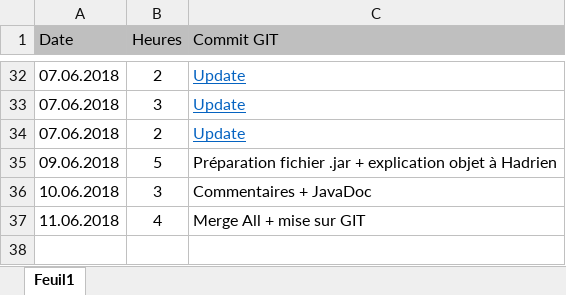
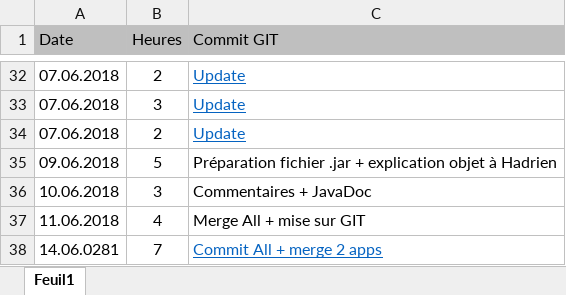
Before and after one commit to heritierb/projet2sem, an Excel workbook: NetBeans/Projet_2ème semestre/Journal de travail Benoît Héritier.xlsx, sheet Feuil1, drawn as a sheet; only a part is shown, gaps mark what is left out; values as stored, in another font and other column widths than the file's, no borders; the diff names each change by its address in the sheet, - before the commit and + after, or states it on an @@ line.

```diff
--- a/NetBeans/Projet_2ème semestre/Journal de travail Benoît Héritier.xlsx (sheet Feuil1)
+++ b/NetBeans/Projet_2ème semestre/Journal de travail Benoît Héritier.xlsx (sheet Feuil1)
+row 38: 14.06.0281 | 7 | Commit All + merge 2 apps
```
Also changed, not shown: 4 other files.
